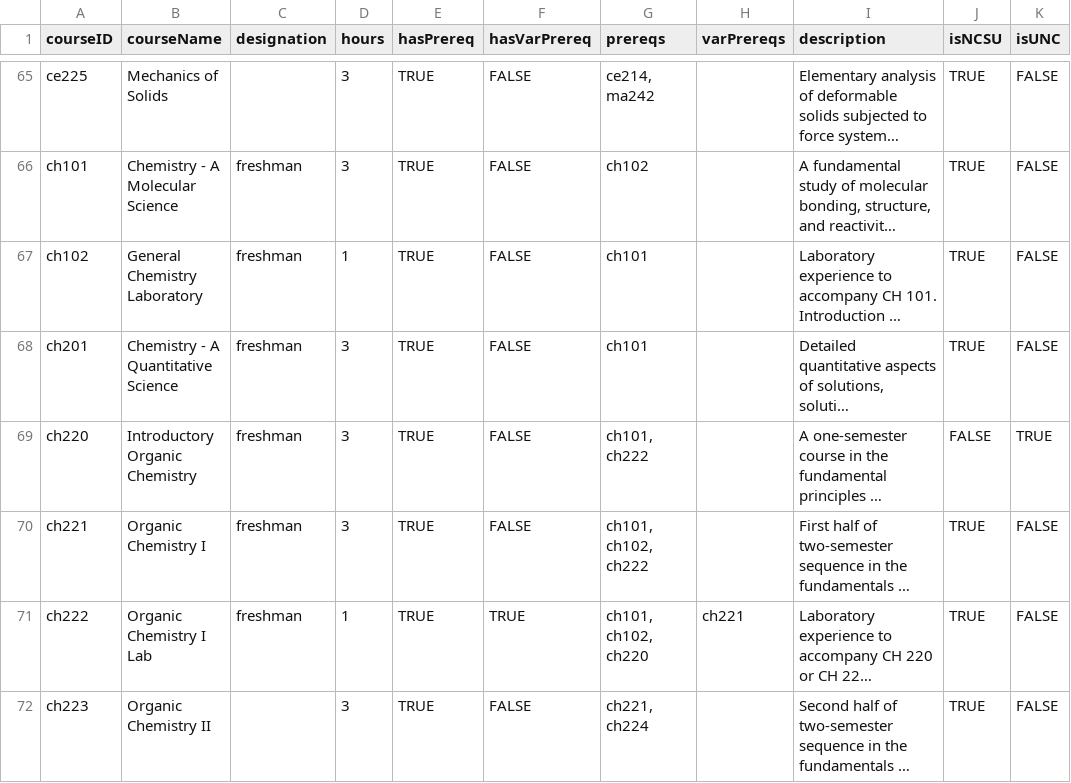
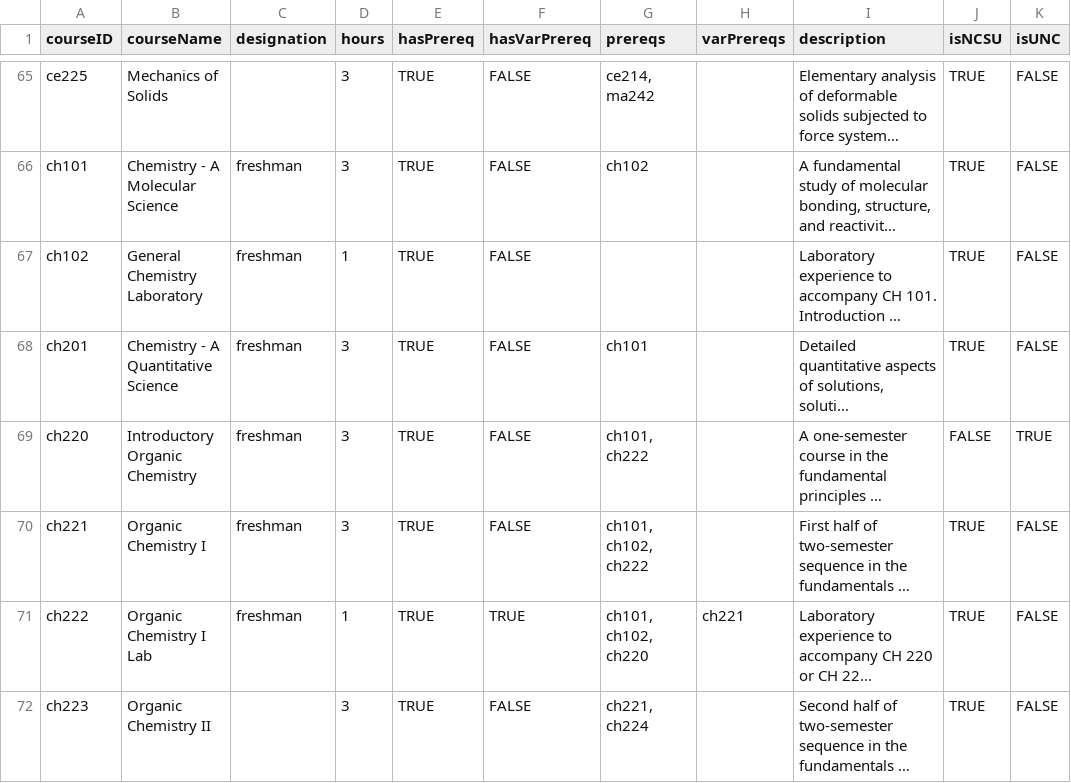
Before and after one commit to reshaunpintard/reshaunpintard.github.io, a CSV file: courseguide/courses.csv, drawn as a sheet; only a part is shown, gaps mark what is left out; long unchanged cells end in …; the diff names each change by its address in the sheet, - before the commit and + after, or states it on an @@ line.

Commit message:
Updating courseguider

```diff
--- a/courseguide/courses.csv
+++ b/courseguide/courses.csv
-G67 (prereqs): ch101
+G67 (prereqs): (empty)
```
Also changed, not shown: 10 other files.
